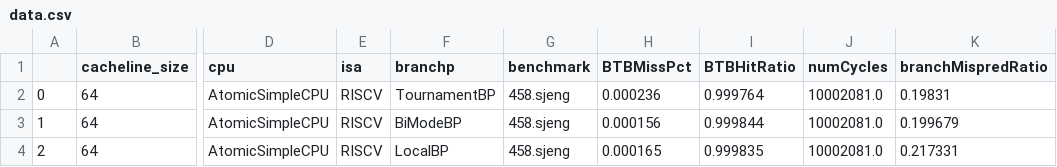
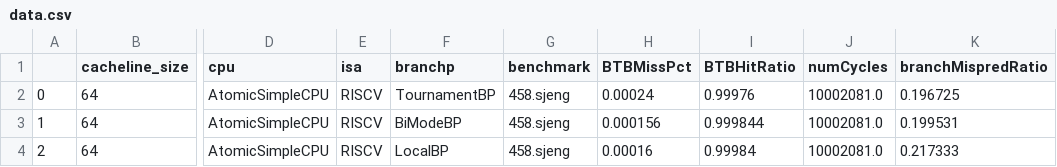
Before and after one commit to Braalfa/Proyecto3Arqui, a CSV file: Resultados/branchpredictors-458.sjeng-RISCV-AtomicSimpleCPU/data.csv, drawn as a sheet; only a part is shown, gaps mark what is left out; the diff names each change by its address in the sheet, - before the commit and + after, or states it on an @@ line.

```diff
--- a/Resultados/branchpredictors-458.sjeng-RISCV-AtomicSimpleCPU/data.csv
+++ b/Resultados/branchpredictors-458.sjeng-RISCV-AtomicSimpleCPU/data.csv
-H2 (BTBMissPct): 0.000236
+H2 (BTBMissPct): 0.00024
-I2 (BTBHitRatio): 0.999764
+I2 (BTBHitRatio): 0.99976
-K2 (branchMispredRatio): 0.19831
+K2 (branchMispredRatio): 0.196725
-K3 (branchMispredRatio): 0.199679
+K3 (branchMispredRatio): 0.199531
-H4 (BTBMissPct): 0.000165
+H4 (BTBMissPct): 0.00016
-I4 (BTBHitRatio): 0.999835
+I4 (BTBHitRatio): 0.99984
-K4 (branchMispredRatio): 0.217331
+K4 (branchMispredRatio): 0.217333
```
Also changed, not shown: Resultados/branchpredictors-458.sjeng-ARM-AtomicSimpleCPU/data.csv, Resultados/branchpredictors-458.sjeng-ARM-TimingSimpleCPU/data.csv, 38 other files.
